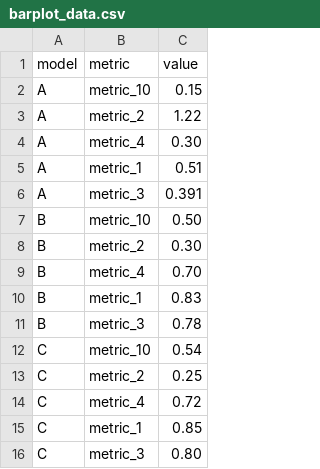
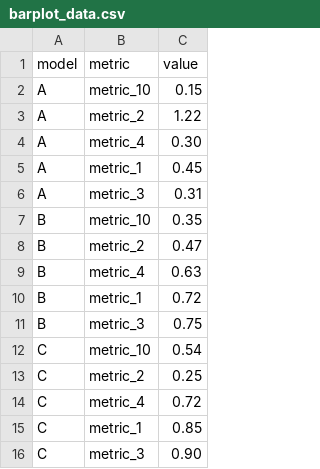
Before and after one commit to AlbertoParravicini/segretini-matplottini, a CSV file: data/barplot_data.csv, drawn as a sheet.

Commit message:
fix: add more asserts in barplot tests

```diff
--- a/data/barplot_data.csv
+++ b/data/barplot_data.csv
@@ -4,9 +4,9 @@ A,metric_2,1.22
 A,metric_4,0.30
-A,metric_1,0.51
-A,metric_3,0.391
-B,metric_10,0.50
-B,metric_2,0.30
-B,metric_4,0.70
-B,metric_1,0.83
-B,metric_3,0.78
+A,metric_1,0.45
+A,metric_3,0.31
+B,metric_10,0.35
+B,metric_2,0.47
+B,metric_4,0.63
+B,metric_1,0.72
+B,metric_3,0.75
 C,metric_10,0.54
@@ -15,2 +15,2 @@ C,metric_4,0.72
 C,metric_1,0.85
-C,metric_3,0.80
+C,metric_3,0.90
```
Also changed, not shown: 7 other files.
